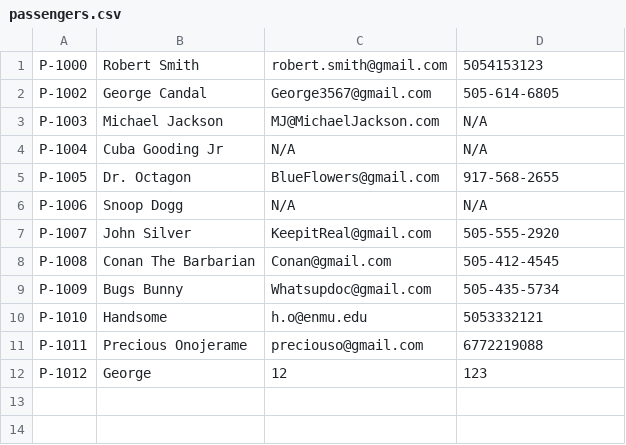
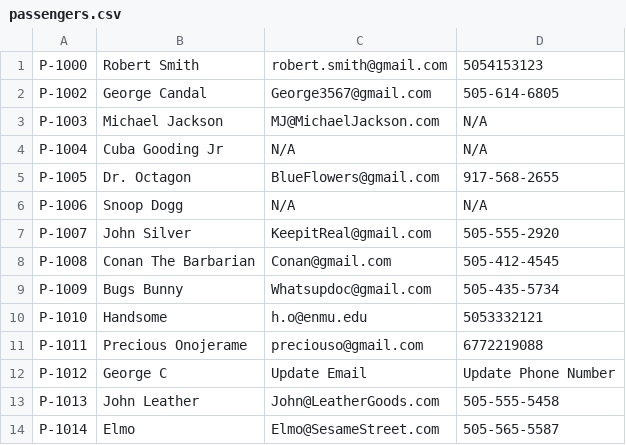
Before and after one commit to adrian3092/CS234_BusTicketManagementSystem, a CSV file: Stage 4/data/passengers.csv, drawn as a sheet.

```diff
--- a/Stage 4/data/passengers.csv
+++ b/Stage 4/data/passengers.csv
@@ -11,2 +11,4 @@ P-1010,Handsome,h.o@enmu.edu,5053332121
 P-1011,Precious Onojerame,preciouso@gmail.com,6772219088
-P-1012,George,12,123
+P-1012,George C,Update Email,Update Phone Number
+P-1013,John Leather,John@LeatherGoods.com,505-555-5458
+P-1014,Elmo,Elmo@SesameStreet.com,505-565-5587
```
Also changed, not shown: Stage 4/data/logins.csv, 37 other files.
